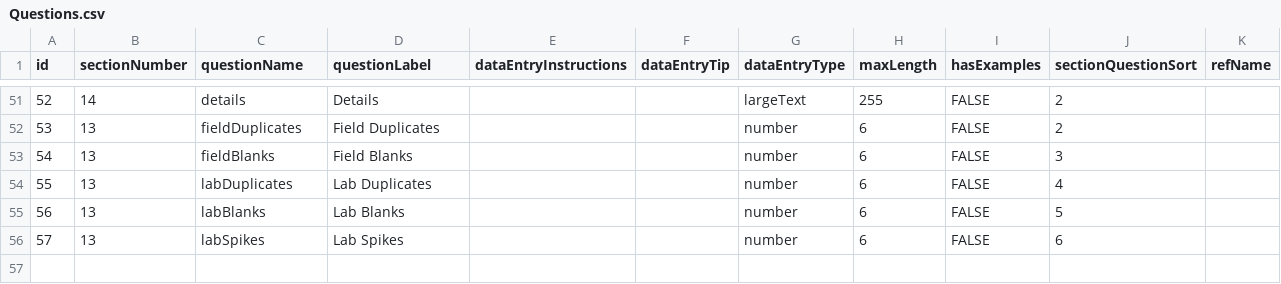
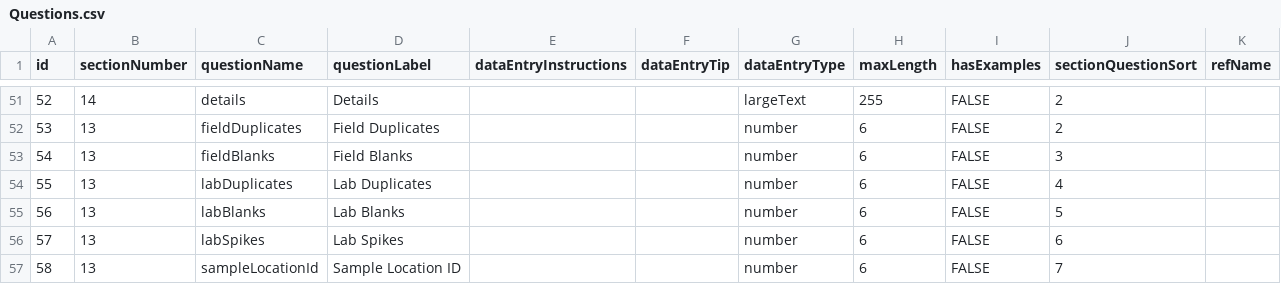
Before and after one commit to Eastern-Research-Group/AquaQAPP, a CSV file: server/src/seeders/data/Questions.csv, drawn as a sheet; only a part is shown, gaps mark what is left out.

Commit message:
Added Sample Location ID Question to Sample Design Detail sidebar

```diff
--- a/server/src/seeders/data/Questions.csv
+++ b/server/src/seeders/data/Questions.csv
@@ -56 +56,2 @@
 57,13,labSpikes,Lab Spikes,,,number,6,FALSE,6
+58,13,sampleLocationId,Sample Location ID,,,number,6,FALSE,7
```
Also changed, not shown: 1 other file.
